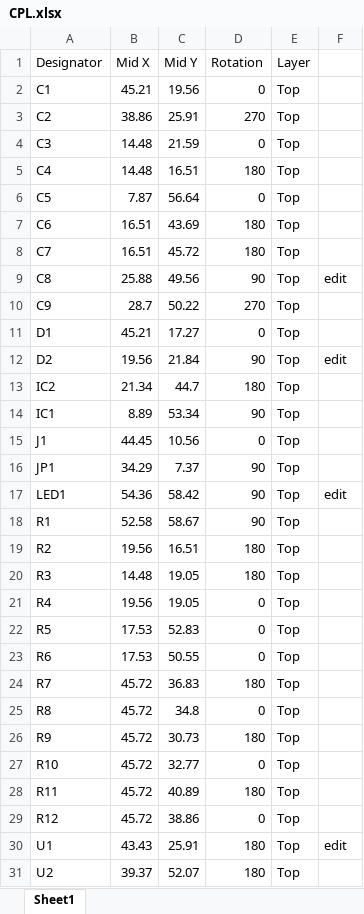
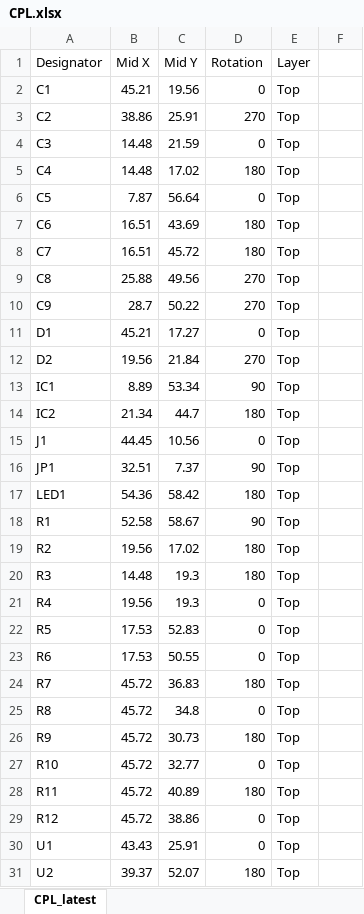
Before and after one commit to angrypig7/RFM98W-LoRa-Shield, an Excel workbook: _OUTPUT/CPL.xlsx, sheet CPL_latest, drawn as a sheet; values as stored, in another font and other column widths than the file's, no borders; the diff names each change by its address in the sheet, - before the commit and + after, or states it on an @@ line.

Commit message:
updated to latest

```diff
--- a/_OUTPUT/CPL.xlsx (sheet CPL_latest)
+++ b/_OUTPUT/CPL.xlsx (sheet CPL_latest)
-sheet tab: Sheet1
+sheet tab: CPL_latest
-C5 (Mid Y): 16.51
+C5 (Mid Y): 17.02
-D9 (Rotation): 90
+D9 (Rotation): 270
-F9: edit
+F9: (empty)
-D12 (Rotation): 90
+D12 (Rotation): 270
-F12: edit
+F12: (empty)
@@ row 14 moved to row 13: IC1 @@
-B16 (Mid X): 34.29
+B16 (Mid X): 32.51
-D17 (Rotation): 90
+D17 (Rotation): 180
-F17: edit
+F17: (empty)
-C19 (Mid Y): 16.51
+C19 (Mid Y): 17.02
-C20:C21 (Mid Y): 19.05
+C20:C21 (Mid Y): 19.3
-D30 (Rotation): 180
+D30 (Rotation): 0
-F30: edit
+F30: (empty)
```
Also changed, not shown: 14 other files.
